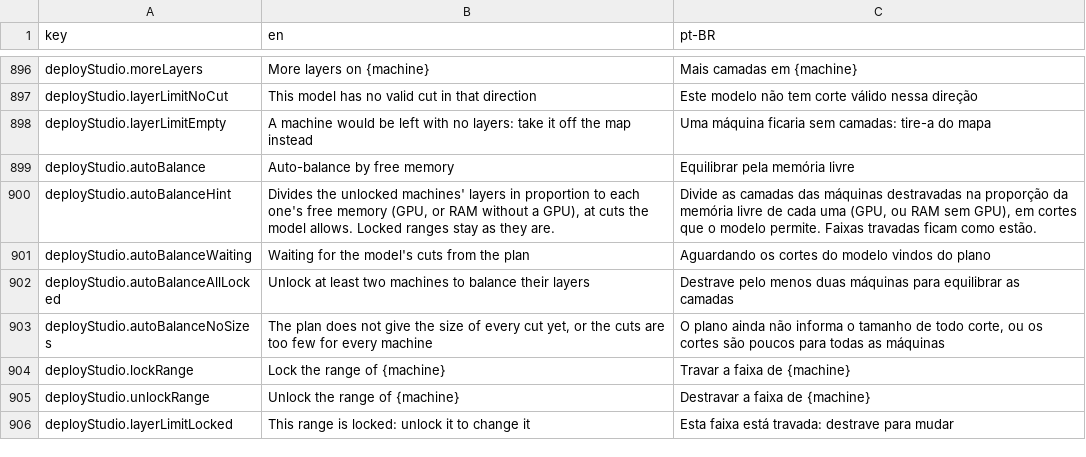
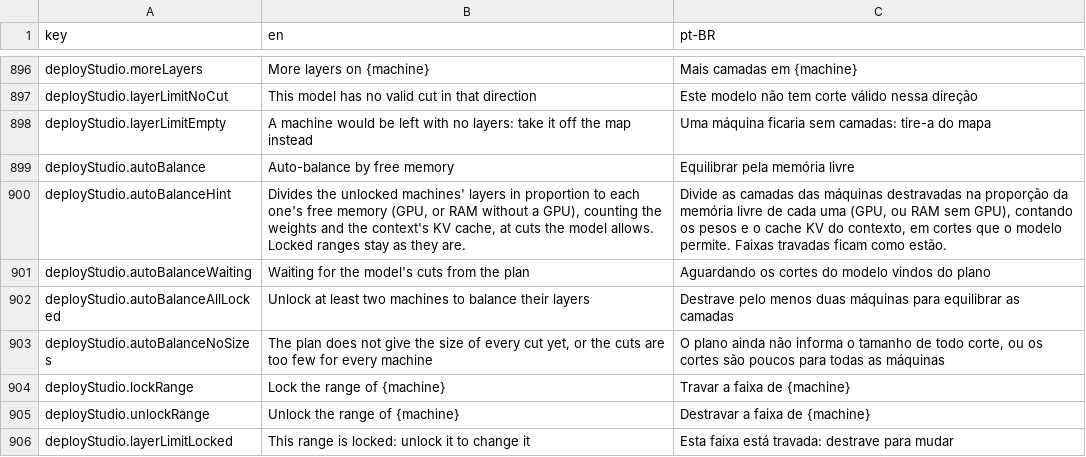
Before and after one commit to pieceofmindcloud/pom, a CSV file: apps/frontend/src/i18n/messages.csv, drawn as a sheet; only a part is shown, gaps mark what is left out.

```diff
--- a/apps/frontend/src/i18n/messages.csv
+++ b/apps/frontend/src/i18n/messages.csv
@@ -899,3 +899,3 @@ deployStudio.layerLimitEmpty,"A machine would be left with no layers: take it of
 deployStudio.autoBalance,Auto-balance by free memory,Equilibrar pela memória livre
-deployStudio.autoBalanceHint,"Divides the unlocked machines' layers in proportion to each one's free memory (GPU, or RAM without a GPU), at cuts the model allows. Locked ranges stay as they are.","Divide as camadas das máquinas destravadas na proporção da memória livre de cada uma (GPU, ou RAM sem GPU), em cortes que o modelo permite. Faixas travadas ficam como estão."
+deployStudio.autoBalanceHint,"Divides the unlocked machines' layers in proportion to each one's free memory (GPU, or RAM without a GPU), counting the weights and the context's KV cache, at cuts the model allows. Locked ranges stay as they are.","Divide as camadas das máquinas destravadas na proporção da memória livre de cada uma (GPU, ou RAM sem GPU), contando os pesos e o cache KV do contexto, em cortes que o modelo permite. Faixas travadas ficam como estão."
 deployStudio.autoBalanceWaiting,Waiting for the model's cuts from the plan,Aguardando os cortes do modelo vindos do plano
```
Also changed, not shown: 14 other files.
